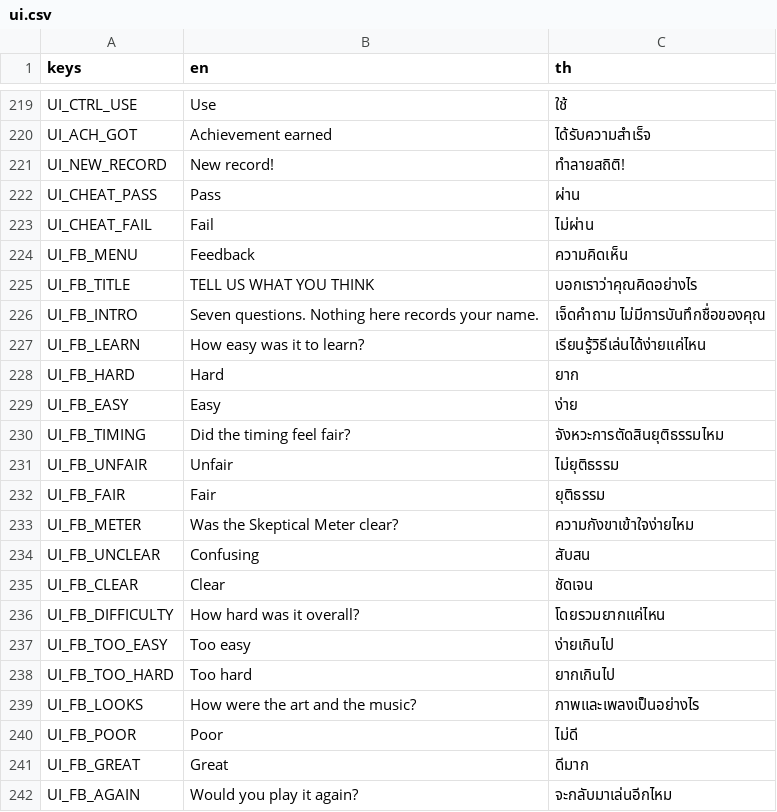
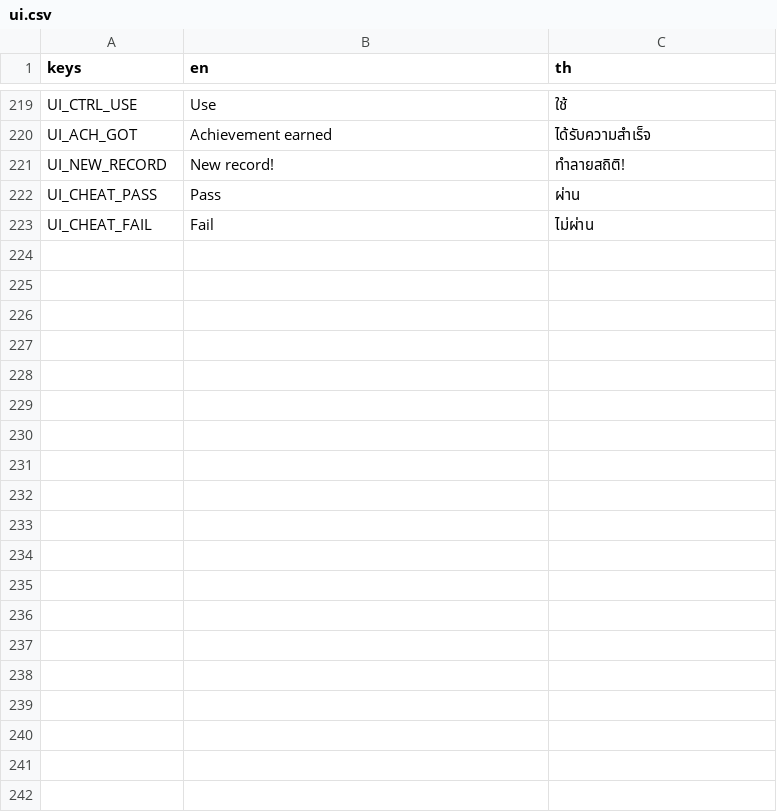
Before and after one commit to Pundharee6688091/remi-s-dancing-adventure, a CSV file: lang/ui.csv, drawn as a sheet; only a part is shown, gaps mark what is left out; the diff covers the shown part only; the diff names each change by its address in the sheet, - before the commit and + after, or states it on an @@ line.

```diff
--- a/lang/ui.csv
+++ b/lang/ui.csv
-row 224: UI_FB_MENU | Feedback | ความคิดเห็น
-row 225: UI_FB_TITLE | TELL US WHAT YOU THINK | บอกเราว่าคุณคิดอย่างไร
-row 226: UI_FB_INTRO | Seven questions. Nothing here records your name. | เจ็ดคำถาม ไม่มีการบันทึกชื่อของคุณ
-row 227: UI_FB_LEARN | How easy was it to learn? | เรียนรู้วิธีเล่นได้ง่ายแค่ไหน
-row 228: UI_FB_HARD | Hard | ยาก
-row 229: UI_FB_EASY | Easy | ง่าย
-row 230: UI_FB_TIMING | Did the timing feel fair? | จังหวะการตัดสินยุติธรรมไหม
-row 231: UI_FB_UNFAIR | Unfair | ไม่ยุติธรรม
-row 232: UI_FB_FAIR | Fair | ยุติธรรม
-row 233: UI_FB_METER | Was the Skeptical Meter clear? | ความกังขาเข้าใจง่ายไหม
-row 234: UI_FB_UNCLEAR | Confusing | สับสน
-row 235: UI_FB_CLEAR | Clear | ชัดเจน
-row 236: UI_FB_DIFFICULTY | How hard was it overall? | โดยรวมยากแค่ไหน
-row 237: UI_FB_TOO_EASY | Too easy | ง่ายเกินไป
-row 238: UI_FB_TOO_HARD | Too hard | ยากเกินไป
-row 239: UI_FB_LOOKS | How were the art and the music? | ภาพและเพลงเป็นอย่างไร
-row 240: UI_FB_POOR | Poor | ไม่ดี
-row 241: UI_FB_GREAT | Great | ดีมาก
-row 242: UI_FB_AGAIN | Would you play it again? | จะกลับมาเล่นอีกไหม
```
Also changed, not shown: 9 removed rows elsewhere in this file, 9 other files.
